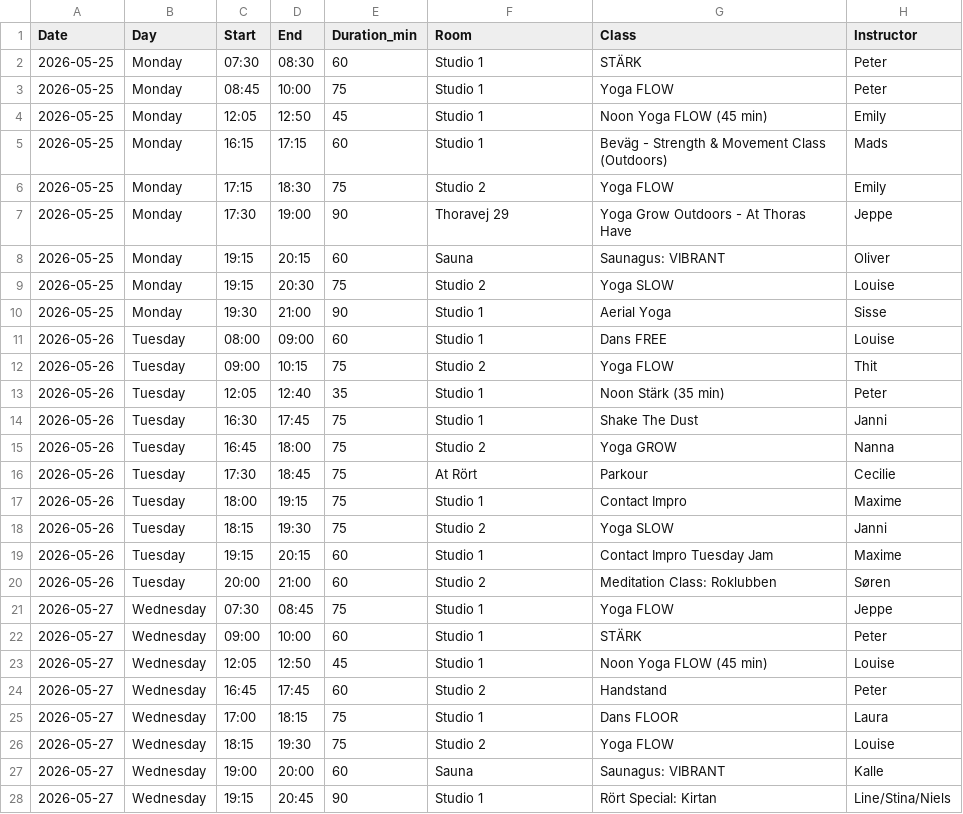
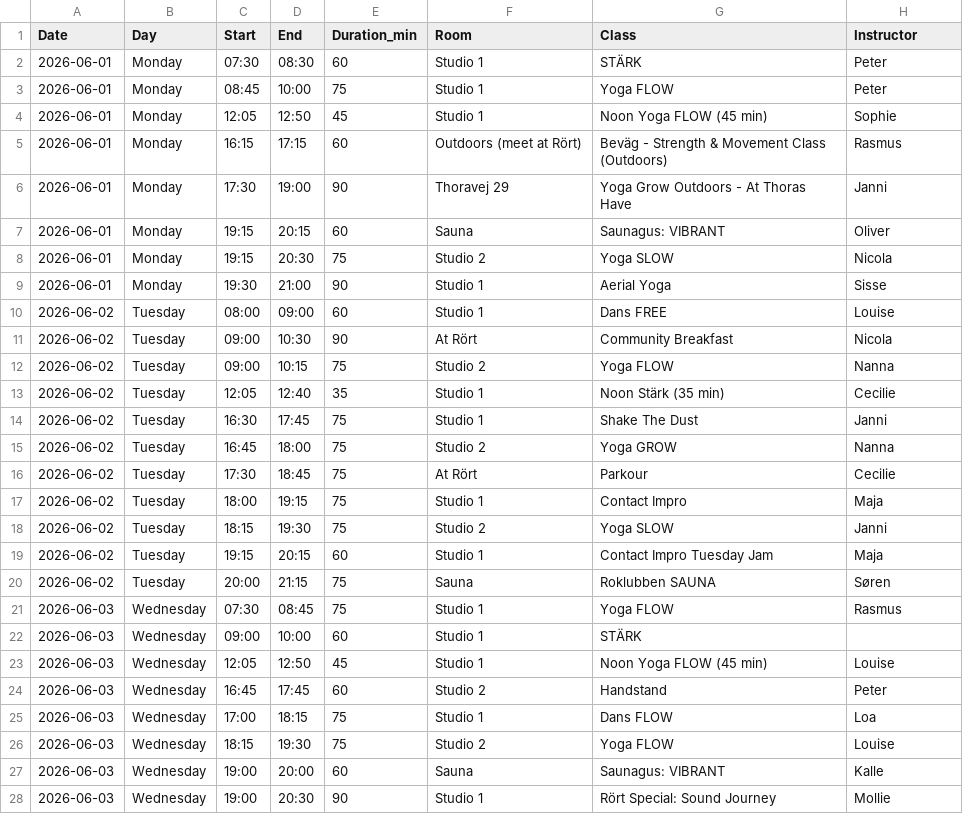
Before and after one commit to FreddyAngelo/rort-calendar, a CSV file: data/rort_schedule_week1.csv, drawn as a sheet; only a part is shown; the diff covers the shown part only.

```diff
--- a/data/rort_schedule_week1.csv
+++ b/data/rort_schedule_week1.csv
@@ -1,28 +1,28 @@
 Date,Day,Start,End,Duration_min,Room,Class,Instructor
-2026-05-25,Monday,07:30,08:30,60,Studio 1,STÄRK,Peter
-2026-05-25,Monday,08:45,10:00,75,Studio 1,Yoga FLOW,Peter
-2026-05-25,Monday,12:05,12:50,45,Studio 1,Noon Yoga FLOW (45 min),Emily
-2026-05-25,Monday,16:15,17:15,60,Studio 1,Beväg - Strength & Movement Class (Outdoors),Mads
-2026-05-25,Monday,17:15,18:30,75,Studio 2,Yoga FLOW,Emily
-2026-05-25,Monday,17:30,19:00,90,Thoravej 29,Yoga Grow Outdoors - At Thoras Have,Jeppe
-2026-05-25,Monday,19:15,20:15,60,Sauna,Saunagus: VIBRANT,Oliver
-2026-05-25,Monday,19:15,20:30,75,Studio 2,Yoga SLOW,Louise
-2026-05-25,Monday,19:30,21:00,90,Studio 1,Aerial Yoga,Sisse
-2026-05-26,Tuesday,08:00,09:00,60,Studio 1,Dans FREE,Louise
-2026-05-26,Tuesday,09:00,10:15,75,Studio 2,Yoga FLOW,Thit
-2026-05-26,Tuesday,12:05,12:40,35,Studio 1,Noon Stärk (35 min),Peter
-2026-05-26,Tuesday,16:30,17:45,75,Studio 1,Shake The Dust,Janni
-2026-05-26,Tuesday,16:45,18:00,75,Studio 2,Yoga GROW,Nanna
-2026-05-26,Tuesday,17:30,18:45,75,At Rört,Parkour,Cecilie
-2026-05-26,Tuesday,18:00,19:15,75,Studio 1,Contact Impro,Maxime
-2026-05-26,Tuesday,18:15,19:30,75,Studio 2,Yoga SLOW,Janni
-2026-05-26,Tuesday,19:15,20:15,60,Studio 1,Contact Impro Tuesday Jam,Maxime
-2026-05-26,Tuesday,20:00,21:00,60,Studio 2,Meditation Class: Roklubben,Søren
-2026-05-27,Wednesday,07:30,08:45,75,Studio 1,Yoga FLOW,Jeppe
-2026-05-27,Wednesday,09:00,10:00,60,Studio 1,STÄRK,Peter
-2026-05-27,Wednesday,12:05,12:50,45,Studio 1,Noon Yoga FLOW (45 min),Louise
-2026-05-27,Wednesday,16:45,17:45,60,Studio 2,Handstand,Peter
-2026-05-27,Wednesday,17:00,18:15,75,Studio 1,Dans FLOOR,Laura
-2026-05-27,Wednesday,18:15,19:30,75,Studio 2,Yoga FLOW,Louise
-2026-05-27,Wednesday,19:00,20:00,60,Sauna,Saunagus: VIBRANT,Kalle
-2026-05-27,Wednesday,19:15,20:45,90,Studio 1,Rört Special: Kirtan,Line/Stina/Niels
+2026-06-01,Monday,07:30,08:30,60,Studio 1,STÄRK,Peter
+2026-06-01,Monday,08:45,10:00,75,Studio 1,Yoga FLOW,Peter
+2026-06-01,Monday,12:05,12:50,45,Studio 1,Noon Yoga FLOW (45 min),Sophie
+2026-06-01,Monday,16:15,17:15,60,Outdoors (meet at Rört),Beväg - Strength & Movement Class (Outdoors),Rasmus
+2026-06-01,Monday,17:30,19:00,90,Thoravej 29,Yoga Grow Outdoors - At Thoras Have,Janni
+2026-06-01,Monday,19:15,20:15,60,Sauna,Saunagus: VIBRANT,Oliver
+2026-06-01,Monday,19:15,20:30,75,Studio 2,Yoga SLOW,Nicola
+2026-06-01,Monday,19:30,21:00,90,Studio 1,Aerial Yoga,Sisse
+2026-06-02,Tuesday,08:00,09:00,60,Studio 1,Dans FREE,Louise
+2026-06-02,Tuesday,09:00,10:30,90,At Rört,Community Breakfast,Nicola
+2026-06-02,Tuesday,09:00,10:15,75,Studio 2,Yoga FLOW,Nanna
+2026-06-02,Tuesday,12:05,12:40,35,Studio 1,Noon Stärk (35 min),Cecilie
+2026-06-02,Tuesday,16:30,17:45,75,Studio 1,Shake The Dust,Janni
+2026-06-02,Tuesday,16:45,18:00,75,Studio 2,Yoga GROW,Nanna
+2026-06-02,Tuesday,17:30,18:45,75,At Rört,Parkour,Cecilie
+2026-06-02,Tuesday,18:00,19:15,75,Studio 1,Contact Impro,Maja
+2026-06-02,Tuesday,18:15,19:30,75,Studio 2,Yoga SLOW,Janni
+2026-06-02,Tuesday,19:15,20:15,60,Studio 1,Contact Impro Tuesday Jam,Maja
+2026-06-02,Tuesday,20:00,21:15,75,Sauna,Roklubben SAUNA,Søren
+2026-06-03,Wednesday,07:30,08:45,75,Studio 1,Yoga FLOW,Rasmus
+2026-06-03,Wednesday,09:00,10:00,60,Studio 1,STÄRK,
+2026-06-03,Wednesday,12:05,12:50,45,Studio 1,Noon Yoga FLOW (45 min),Louise
+2026-06-03,Wednesday,16:45,17:45,60,Studio 2,Handstand,Peter
+2026-06-03,Wednesday,17:00,18:15,75,Studio 1,Dans FLOW,Loa
+2026-06-03,Wednesday,18:15,19:30,75,Studio 2,Yoga FLOW,Louise
+2026-06-03,Wednesday,19:00,20:00,60,Sauna,Saunagus: VIBRANT,Kalle
+2026-06-03,Wednesday,19:00,20:30,90,Studio 1,Rört Special: Sound Journey,Mollie
```
Also changed, not shown: 2 added rows, 3 removed rows and 34 edited cells elsewhere in this file, data/rort_schedule_week2.csv, data/rort_schedule_week3.csv, 4 other files.
